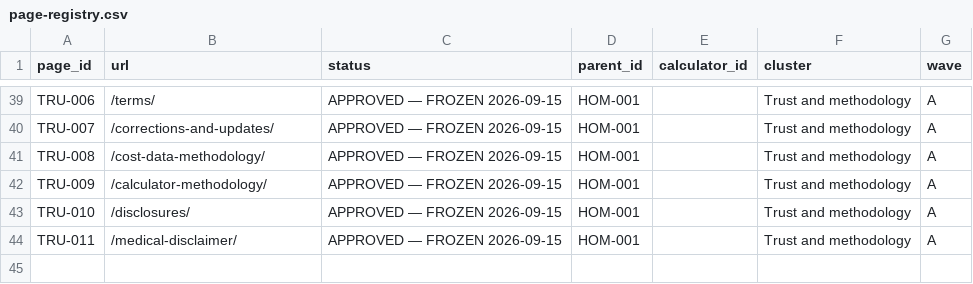
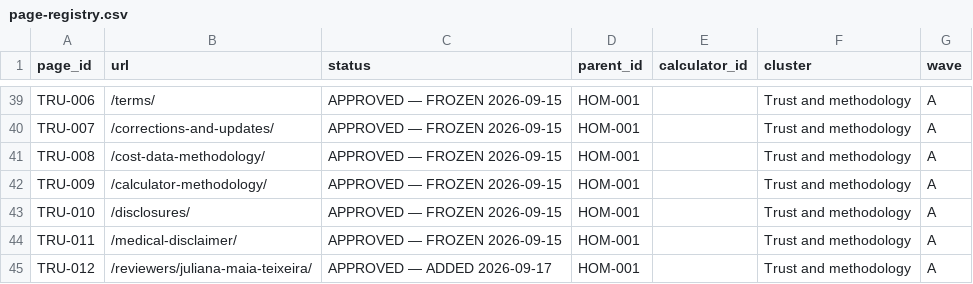
Before and after one commit to yes155/Dental-Calculator, a CSV file: data/page-registry.csv, drawn as a sheet; only a part is shown, gaps mark what is left out.

Commit message:
Add trust architecture and verified reviewer profile

```diff
--- a/data/page-registry.csv
+++ b/data/page-registry.csv
@@ -44 +44,2 @@ TRU-010,/disclosures/,APPROVED — FROZEN 2026-09-15,HOM-001,,Trust and methodol
 TRU-011,/medical-disclaimer/,APPROVED — FROZEN 2026-09-15,HOM-001,,Trust and methodology,A
+TRU-012,/reviewers/juliana-maia-teixeira/,APPROVED — ADDED 2026-09-17,HOM-001,,Trust and methodology,A
```
Also changed, not shown: 13 other files.
